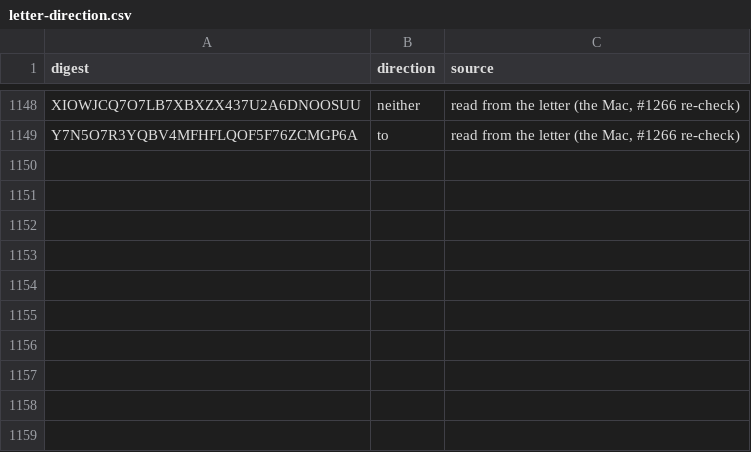
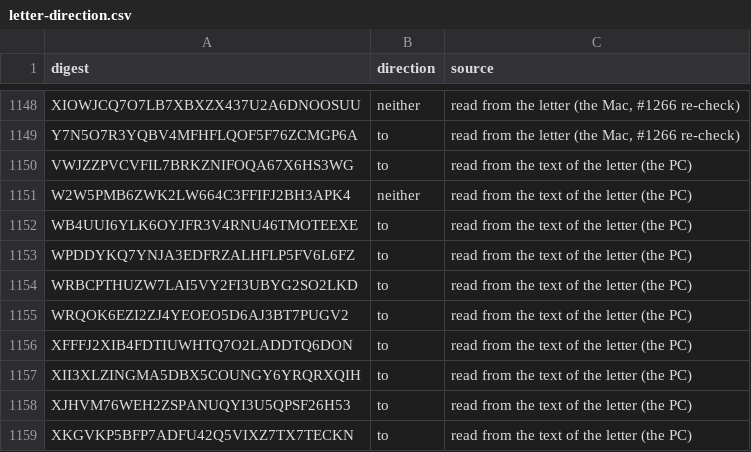
Before and after one commit to Robin-IA/Congressional-Letters-Dev, a CSV file: vocabulary/letter-direction.csv, drawn as a sheet; only a part is shown, gaps mark what is left out.

```diff
--- a/vocabulary/letter-direction.csv
+++ b/vocabulary/letter-direction.csv
@@ -1149 +1149,11 @@ XIOWJCQ7O7LB7XBXZX437U2A6DNOOSUU,neither,"read from the letter (the Mac, #1266 r
 Y7N5O7R3YQBV4MFHFLQOF5F76ZCMGP6A,to,"read from the letter (the Mac, #1266 re-check)"
+VWJZZPVCVFIL7BRKZNIFOQA67X6HS3WG,to,read from the text of the letter (the PC)
+W2W5PMB6ZWK2LW664C3FFIFJ2BH3APK4,neither,read from the text of the letter (the PC)
+WB4UUI6YLK6OYJFR3V4RNU46TMOTEEXE,to,read from the text of the letter (the PC)
+WPDDYKQ7YNJA3EDFRZALHFLP5FV6L6FZ,to,read from the text of the letter (the PC)
+WRBCPTHUZW7LAI5VY2FI3UBYG2SO2LKD,to,read from the text of the letter (the PC)
+WRQOK6EZI2ZJ4YEOEO5D6AJ3BT7PUGV2,to,read from the text of the letter (the PC)
+XFFFJ2XIB4FDTIUWHTQ7O2LADDTQ6DON,to,read from the text of the letter (the PC)
+XII3XLZINGMA5DBX5COUNGY6YRQRXQIH,to,read from the text of the letter (the PC)
+XJHVM76WEH2ZSPANUQYI3U5QPSF26H53,to,read from the text of the letter (the PC)
+XKGVKP5BFP7ADFU42Q5VIXZ7TX7TECKN,to,read from the text of the letter (the PC)
```
Also changed, not shown: 6 other files.
